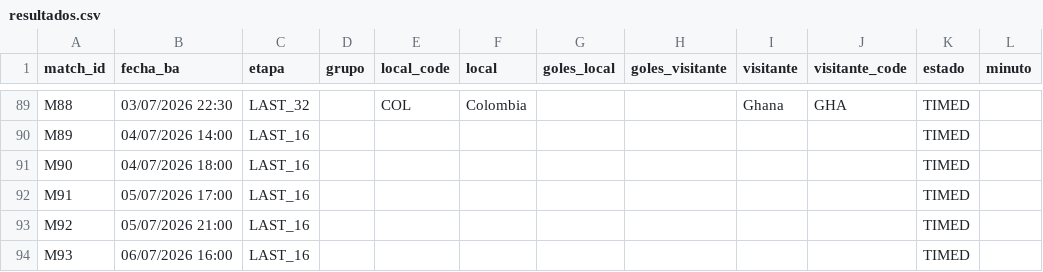
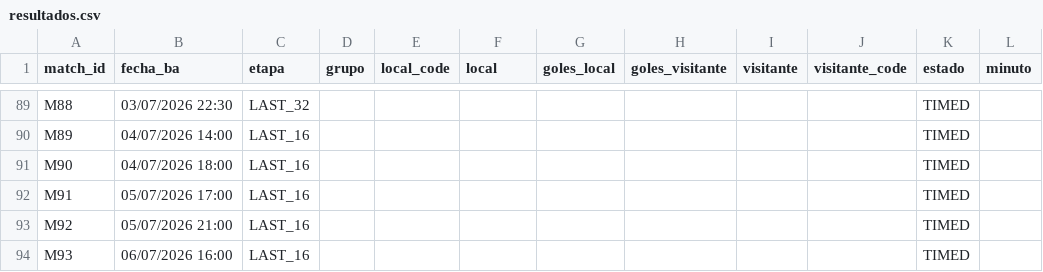
Before and after one commit to allerand/mundial-resultados, a CSV file: data/resultados.csv, drawn as a sheet; only a part is shown, gaps mark what is left out; the diff covers the shown part only; the diff names each change by its address in the sheet, - before the commit and + after, or states it on an @@ line.

```diff
--- a/data/resultados.csv
+++ b/data/resultados.csv
-E89 (local_code): COL
+E89 (local_code): (empty)
-F89 (local): Colombia
+F89 (local): (empty)
-I89 (visitante): Ghana
+I89 (visitante): (empty)
-J89 (visitante_code): GHA
+J89 (visitante_code): (empty)
```
Also changed, not shown: 61 edited cells elsewhere in this file, 2 other files.
